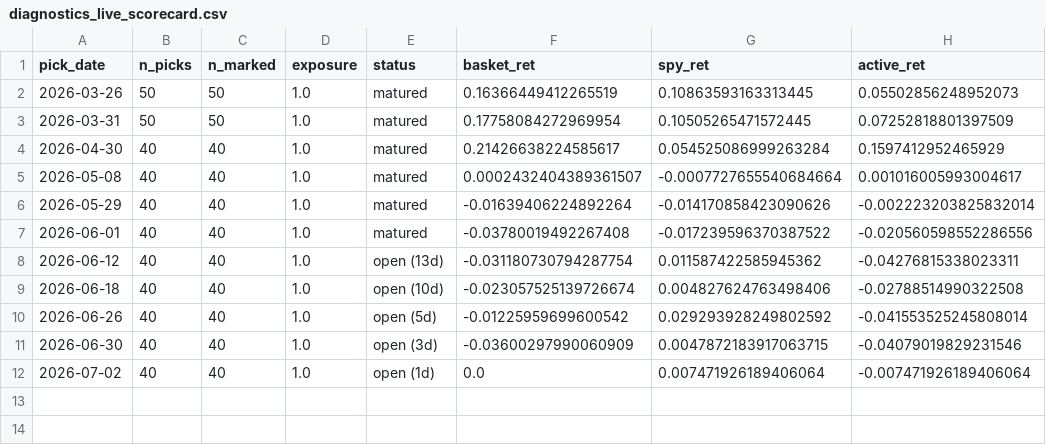
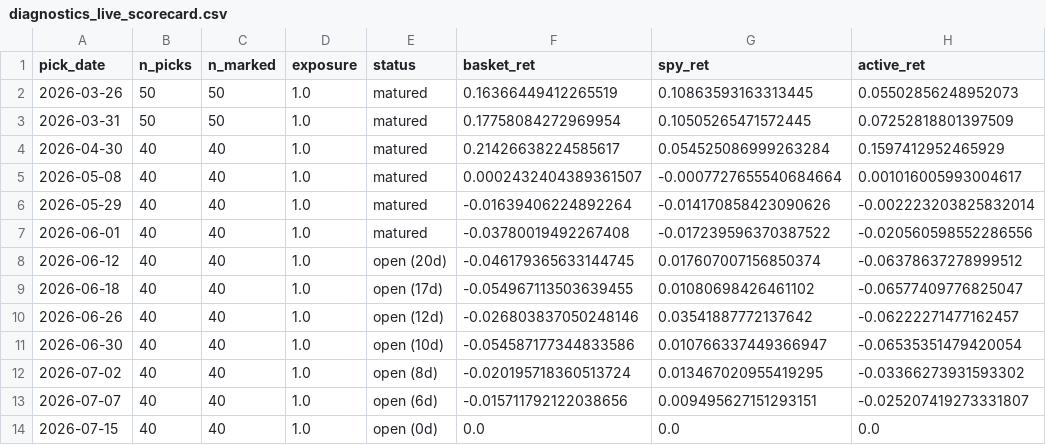
Before and after one commit to kienta1999/ml-stock-forward-return, a CSV file: reports/diagnostics_live_scorecard.csv, drawn as a sheet.

```diff
--- a/reports/diagnostics_live_scorecard.csv
+++ b/reports/diagnostics_live_scorecard.csv
@@ -7,6 +7,8 @@ pick_date,n_picks,n_marked,exposure,status,basket_ret,spy_ret,active_ret
 2026-06-01,40,40,1.0,matured,-0.03780019492267408,-0.017239596370387522,-0.020560598552286556
-2026-06-12,40,40,1.0,open (13d),-0.031180730794287754,0.011587422585945362,-0.04276815338023311
-2026-06-18,40,40,1.0,open (10d),-0.023057525139726674,0.004827624763498406,-0.02788514990322508
-2026-06-26,40,40,1.0,open (5d),-0.01225959699600542,0.029293928249802592,-0.041553525245808014
-2026-06-30,40,40,1.0,open (3d),-0.03600297990060909,0.0047872183917063715,-0.04079019829231546
-2026-07-02,40,40,1.0,open (1d),0.0,0.007471926189406064,-0.007471926189406064
+2026-06-12,40,40,1.0,open (20d),-0.046179365633144745,0.017607007156850374,-0.06378637278999512
+2026-06-18,40,40,1.0,open (17d),-0.054967113503639455,0.01080698426461102,-0.06577409776825047
+2026-06-26,40,40,1.0,open (12d),-0.026803837050248146,0.03541887772137642,-0.06222271477162457
+2026-06-30,40,40,1.0,open (10d),-0.054587177344833586,0.010766337449366947,-0.06535351479420054
+2026-07-02,40,40,1.0,open (8d),-0.020195718360513724,0.013467020955419295,-0.03366273931593302
+2026-07-07,40,40,1.0,open (6d),-0.015711792122038656,0.009495627151293151,-0.025207419273331807
+2026-07-15,40,40,1.0,open (0d),0.0,0.0,0.0
```
Also changed, not shown: reports/diagnostics_attribution.csv, reports/diagnostics_ic_monthly.csv, 3 other files.
